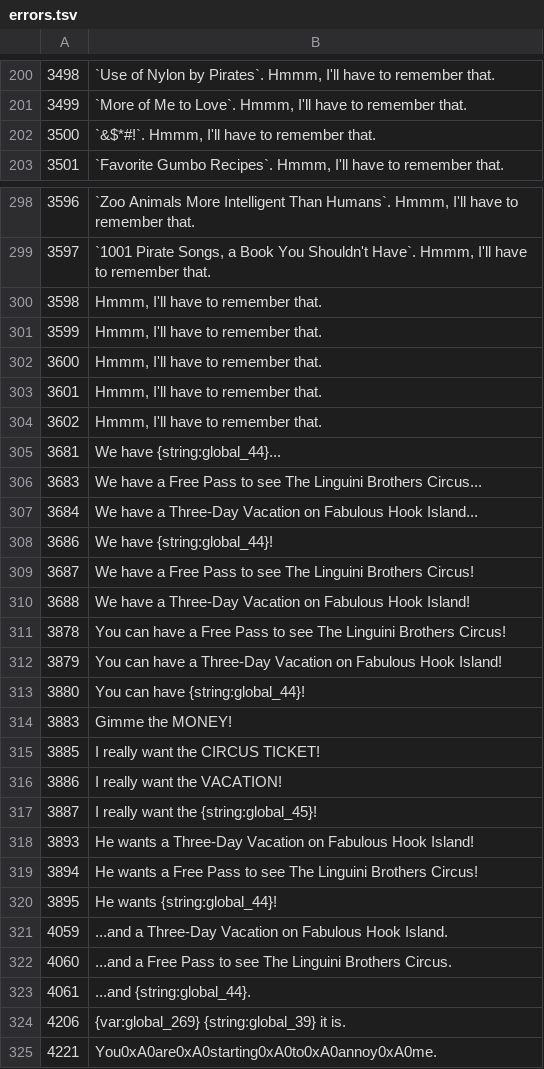
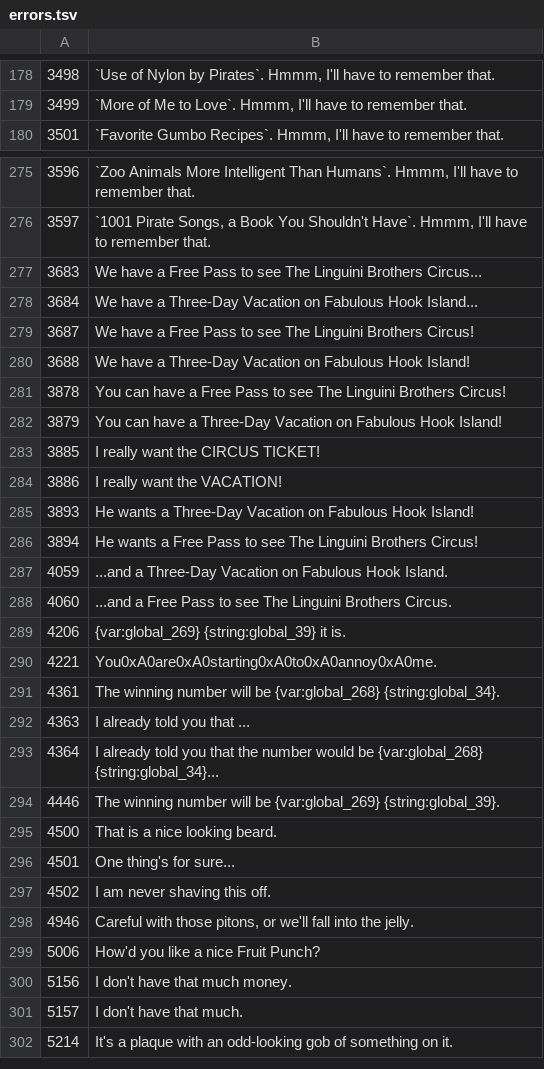
Before and after one commit to tirey93/mi2pl, a TSV file: errors.tsv, drawn as a sheet; only a part is shown, gaps mark what is left out; the shorter side is filled out with more unchanged rows; the diff covers the shown part only.

```diff
--- a/errors.tsv
+++ b/errors.tsv
@@ -201,3 +179,2 @@
 3499	`More of Me to Love`. Hmmm, I'll have to remember that.
-3500	`&$*#!`. Hmmm, I'll have to remember that.
 3501	`Favorite Gumbo Recipes`. Hmmm, I'll have to remember that.
@@ -299,11 +276,4 @@
 3597	`1001 Pirate Songs, a Book You Shouldn't Have`. Hmmm, I'll have to remember that.
-3598	Hmmm, I'll have to remember that.
-3599	Hmmm, I'll have to remember that.
-3600	Hmmm, I'll have to remember that.
-3601	Hmmm, I'll have to remember that.
-3602	Hmmm, I'll have to remember that.
-3681	We have {string:global_44}...
 3683	We have a Free Pass to see The Linguini Brothers Circus...
 3684	We have a Three-Day Vacation on Fabulous Hook Island...
-3686	We have {string:global_44}!
 3687	We have a Free Pass to see The Linguini Brothers Circus!
@@ -312,13 +282,8 @@
 3879	You can have a Three-Day Vacation on Fabulous Hook Island!
-3880	You can have {string:global_44}!
-3883	Gimme the MONEY!
 3885	I really want the CIRCUS TICKET!
 3886	I really want the VACATION!
-3887	I really want the {string:global_45}!
 3893	He wants a Three-Day Vacation on Fabulous Hook Island!
 3894	He wants a Free Pass to see The Linguini Brothers Circus!
-3895	He wants {string:global_44}!
 4059	...and a Three-Day Vacation on Fabulous Hook Island.
 4060	...and a Free Pass to see The Linguini Brothers Circus.
-4061	...and {string:global_44}.
 4206	{var:global_269} {string:global_39} it is.
```
Also changed, not shown: 43 removed rows elsewhere in this file, 3 other files.
